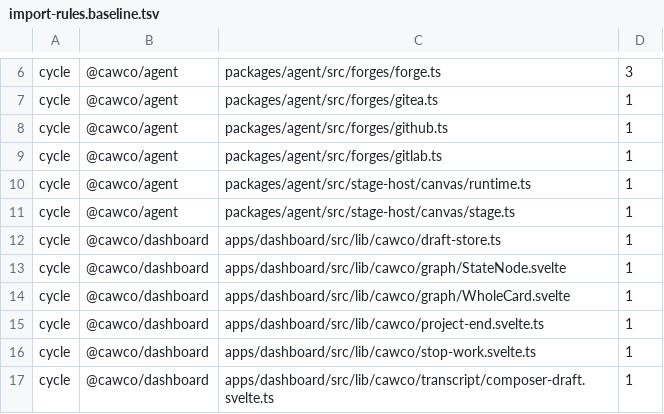
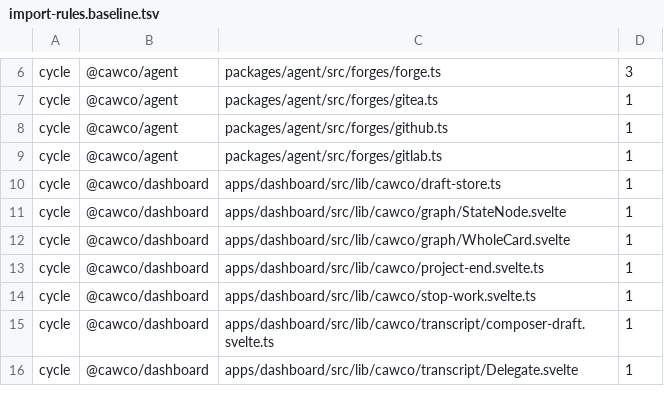
Before and after one commit to Bewinxed/cawco, a TSV file: scripts/import-rules.baseline.tsv, drawn as a sheet; only a part is shown, gaps mark what is left out; the shorter side is filled out with more unchanged rows; the diff names each change by its address in the sheet, - before the commit and + after, or states it on an @@ line.

```diff
--- a/scripts/import-rules.baseline.tsv
+++ b/scripts/import-rules.baseline.tsv
-row 10: cycle | @cawco/agent | packages/agent/src/stage-host/canvas/runtime.ts | 1
-row 11: cycle | @cawco/agent | packages/agent/src/stage-host/canvas/stage.ts | 1
```
Also changed, not shown: 42 other files.
